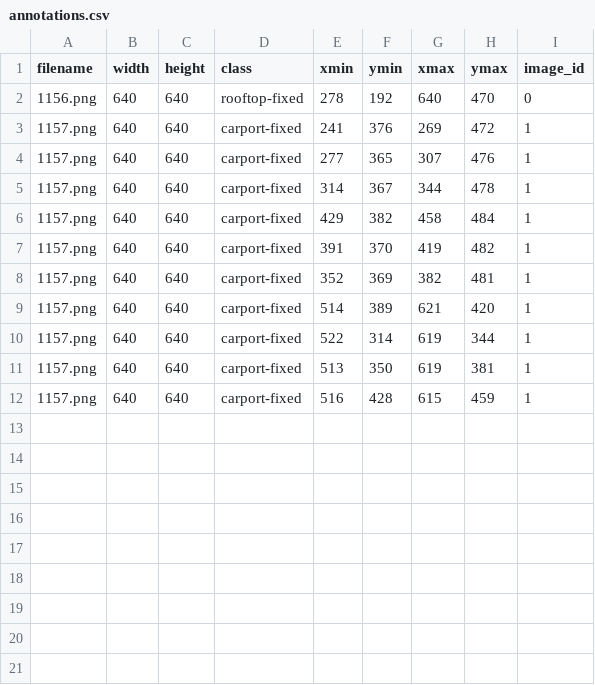
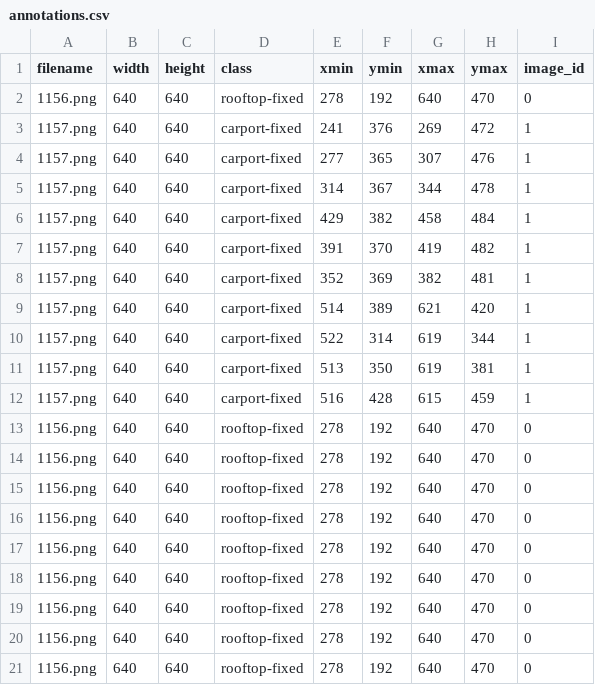
Before and after one commit to NREL/Panel-Segmentation, a CSV file: panel_segmentation/examples/Train_Mount_Object_Detection/annotations.csv, drawn as a sheet.

```diff
--- a/panel_segmentation/examples/Train_Mount_Object_Detection/annotations.csv
+++ b/panel_segmentation/examples/Train_Mount_Object_Detection/annotations.csv
@@ -12 +12,10 @@ filename,width,height,class,xmin,ymin,xmax,ymax,image_id
 1157.png,640,640,carport-fixed,516,428,615,459,1
+1156.png,640,640,rooftop-fixed,278,192,640,470,0
+1156.png,640,640,rooftop-fixed,278,192,640,470,0
+1156.png,640,640,rooftop-fixed,278,192,640,470,0
+1156.png,640,640,rooftop-fixed,278,192,640,470,0
+1156.png,640,640,rooftop-fixed,278,192,640,470,0
+1156.png,640,640,rooftop-fixed,278,192,640,470,0
+1156.png,640,640,rooftop-fixed,278,192,640,470,0
+1156.png,640,640,rooftop-fixed,278,192,640,470,0
+1156.png,640,640,rooftop-fixed,278,192,640,470,0
```
Also changed, not shown: 7 other files.
